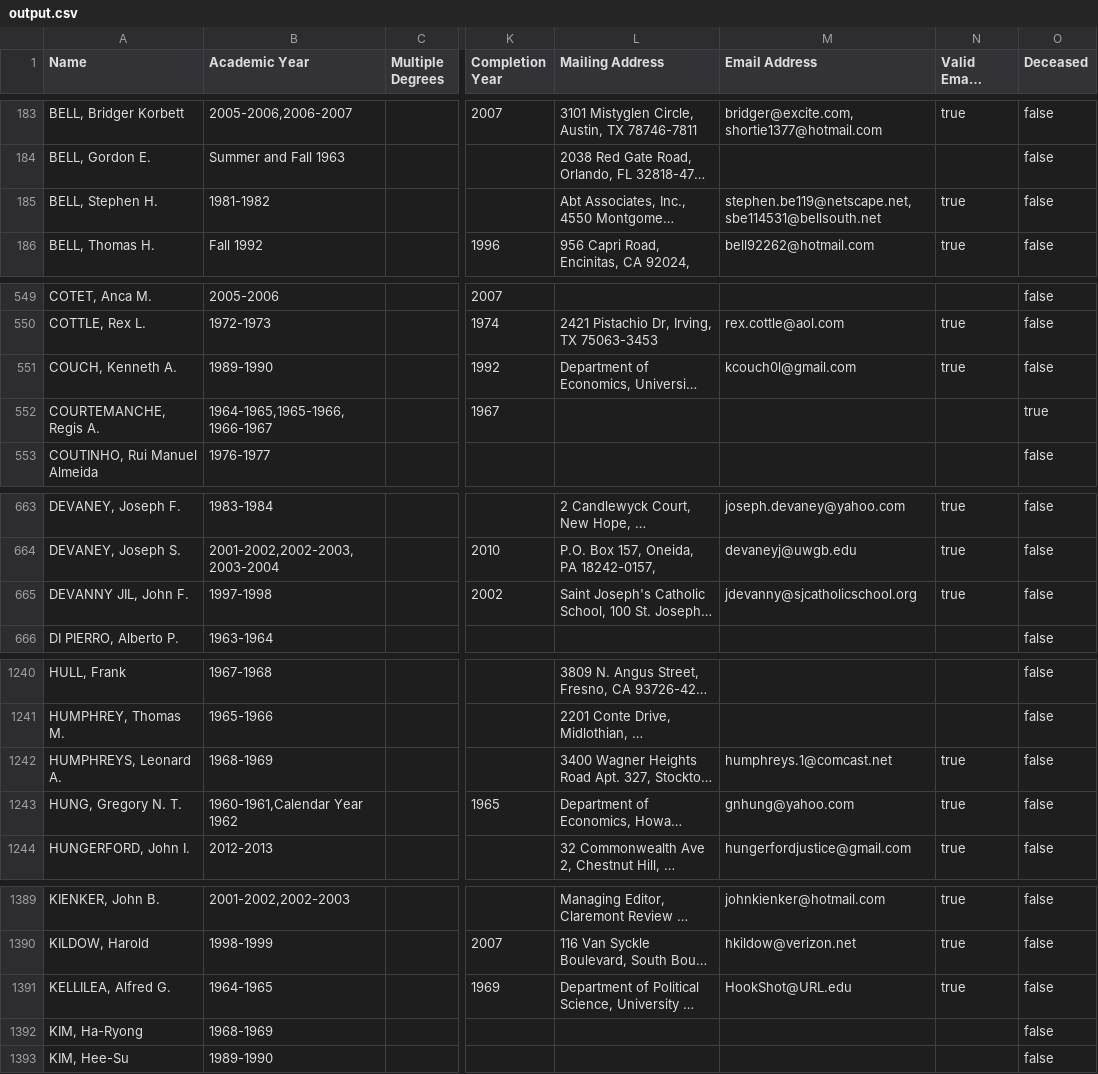
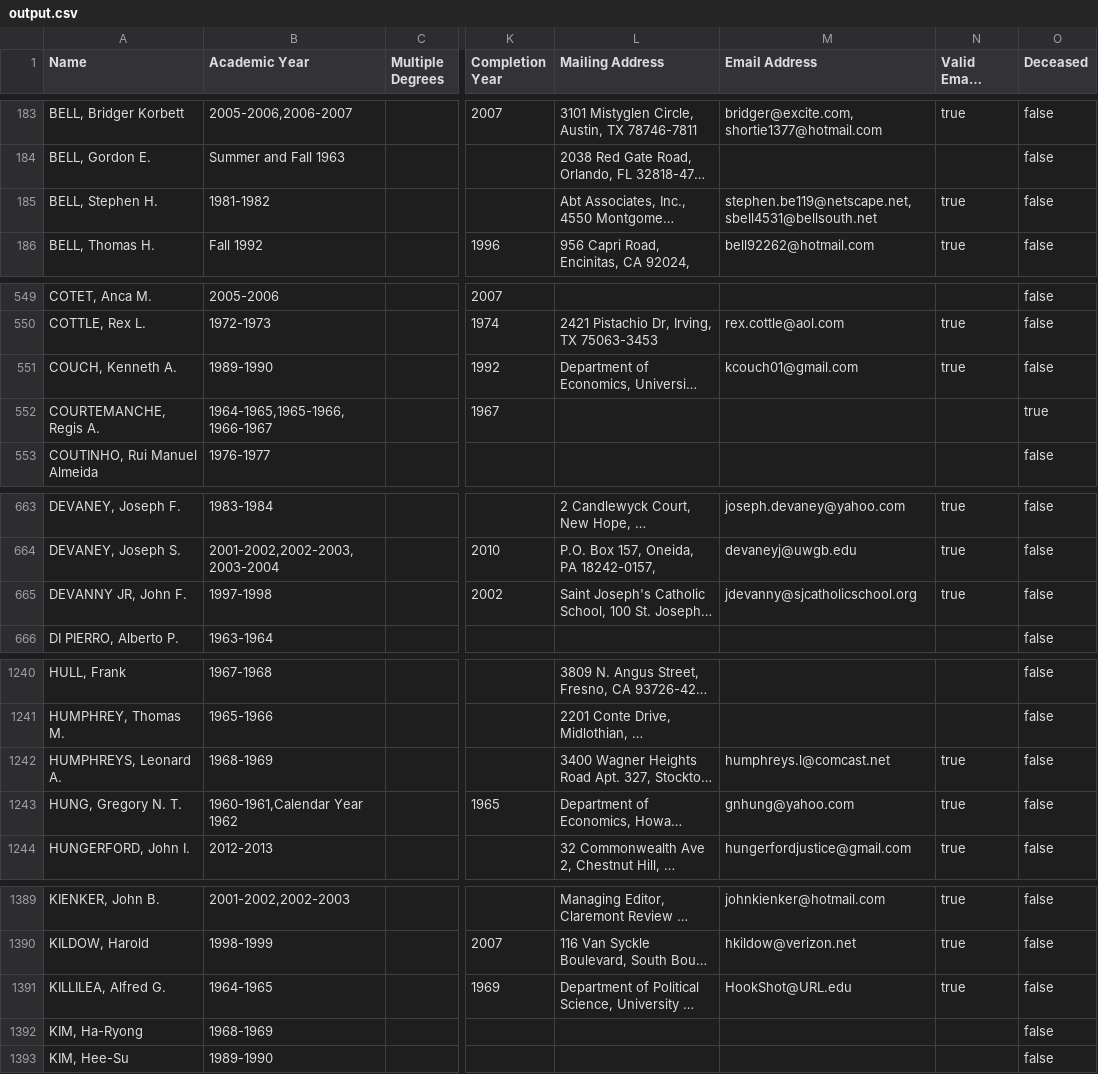
Before and after one commit to Vandivier/data-science-practice, a CSV file: js/earhart-fellows/output.csv, drawn as a sheet; only a part is shown, gaps mark what is left out; long unchanged cells end in …; the diff covers the shown part only; the diff names each change by its address in the sheet, - before the commit and + after, or states it on an @@ line.

```diff
--- a/js/earhart-fellows/output.csv
+++ b/js/earhart-fellows/output.csv
-M185 (Email Address): stephen.be119@netscape.net,sbe114531@bellsouth.net
+M185 (Email Address): stephen.be119@netscape.net,sbell4531@bellsouth.net
-M551 (Email Address): kcouch0l@gmail.com
+M551 (Email Address): kcouch01@gmail.com
-A665 (Name): DEVANNY JIL, John F.
+A665 (Name): DEVANNY JR, John F.
-M1242 (Email Address): humphreys.1@comcast.net
+M1242 (Email Address): humphreys.l@comcast.net
-A1391 (Name): KELLILEA, Alfred G.
+A1391 (Name): KILLILEA, Alfred G.
```
Also changed, not shown: 11 edited cells elsewhere in this file, 1 other file.
